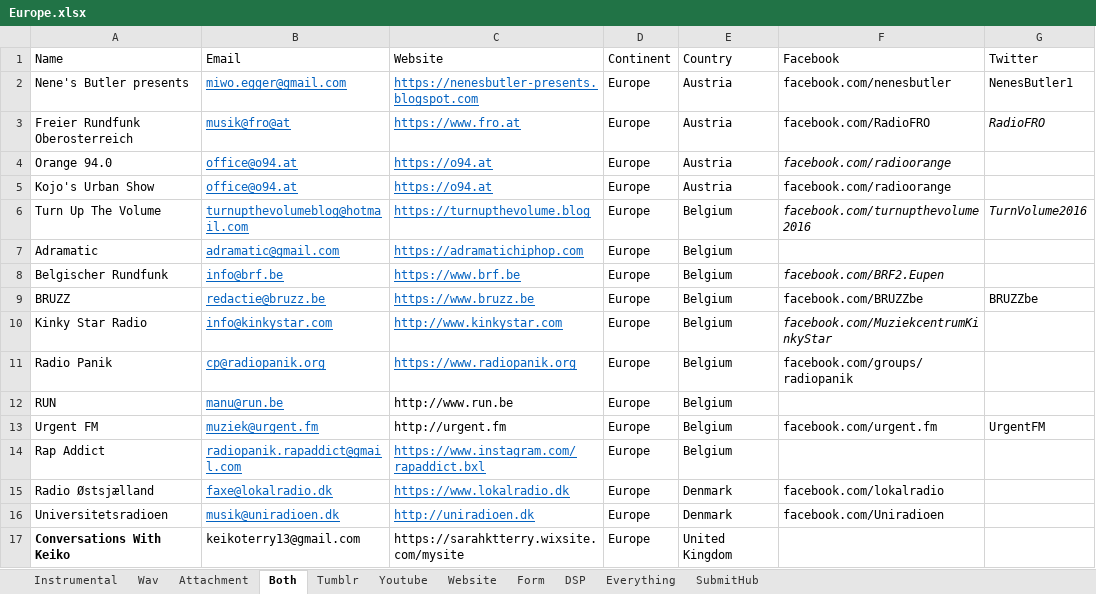
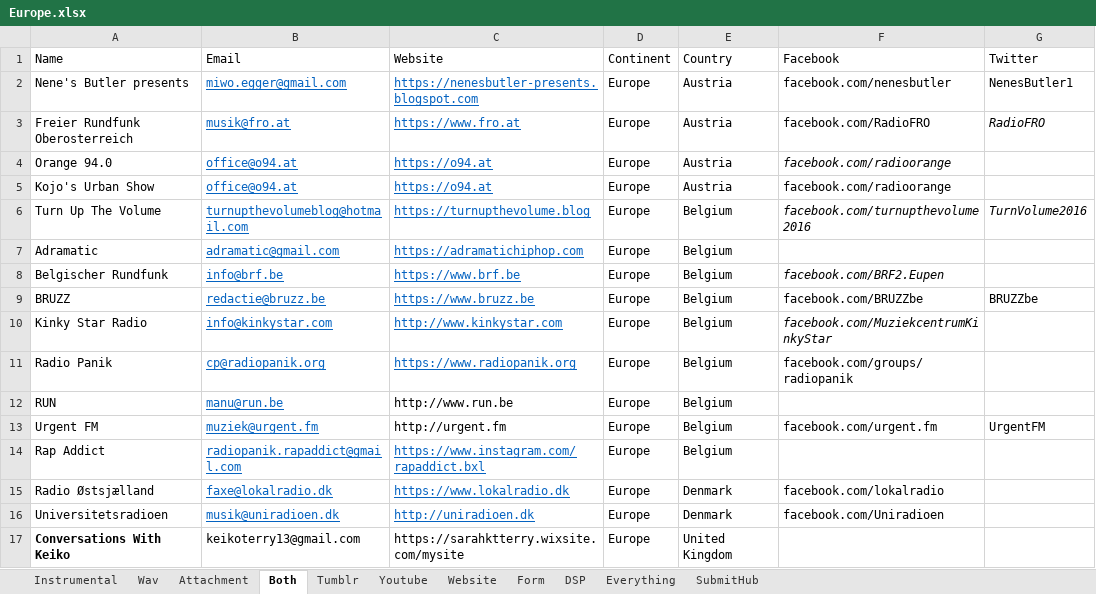
Before and after one commit to Mishuba/Ruby, an Excel workbook: EmailBlast/Excel/Continent/Europe.xlsx, sheet Both, drawn as a sheet; only a part is shown; values as stored, in another font and other column widths than the file's, no borders; the diff names each change by its address in the sheet, - before the commit and + after, or states it on an @@ line.

```diff
--- a/EmailBlast/Excel/Continent/Europe.xlsx (sheet Both)
+++ b/EmailBlast/Excel/Continent/Europe.xlsx (sheet Both)
-B3 (Email): musik@fro@at
+B3 (Email): musik@fro.at
```
Also changed, not shown: 6 other files.
